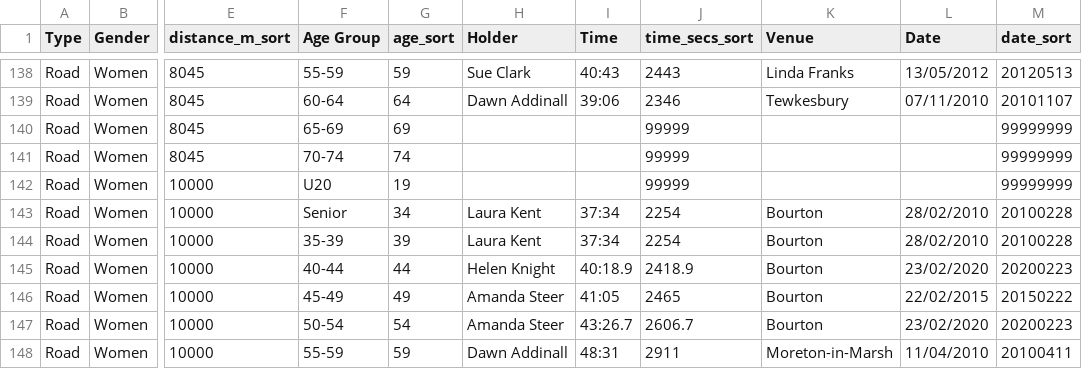
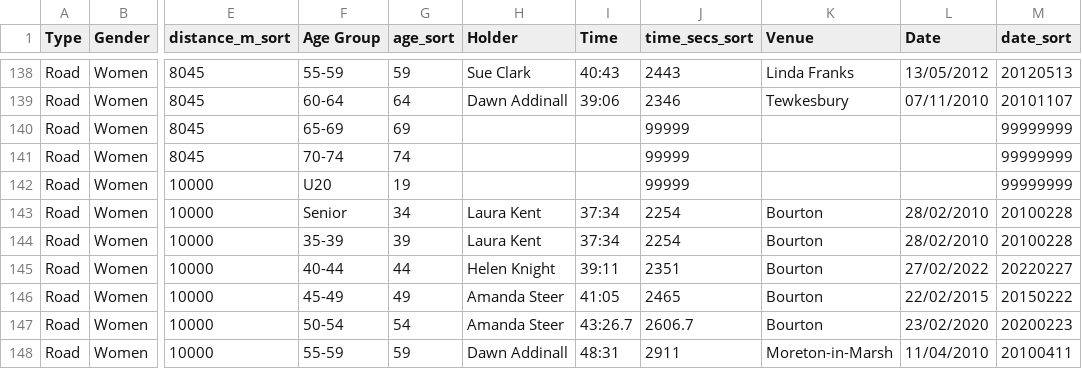
Before and after one commit to CLCStriders/striders, a CSV file: _data/records.csv, drawn as a sheet; only a part is shown, gaps mark what is left out; the diff names each change by its address in the sheet, - before the commit and + after, or states it on an @@ line.

Commit message:
Helen 10k road record

```diff
--- a/_data/records.csv
+++ b/_data/records.csv
-I145 (Time): 40:18.9
+I145 (Time): 39:11
-J145 (time_secs_sort): 2418.9
+J145 (time_secs_sort): 2351
-L145 (Date): 23/02/2020
+L145 (Date): 27/02/2022
-M145 (date_sort): 20200223
+M145 (date_sort): 20220227
```
